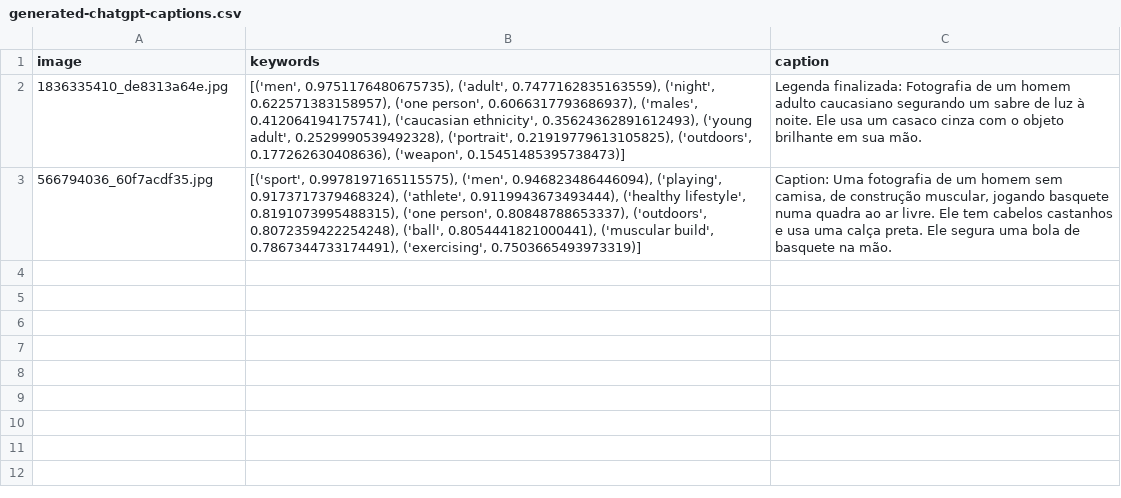
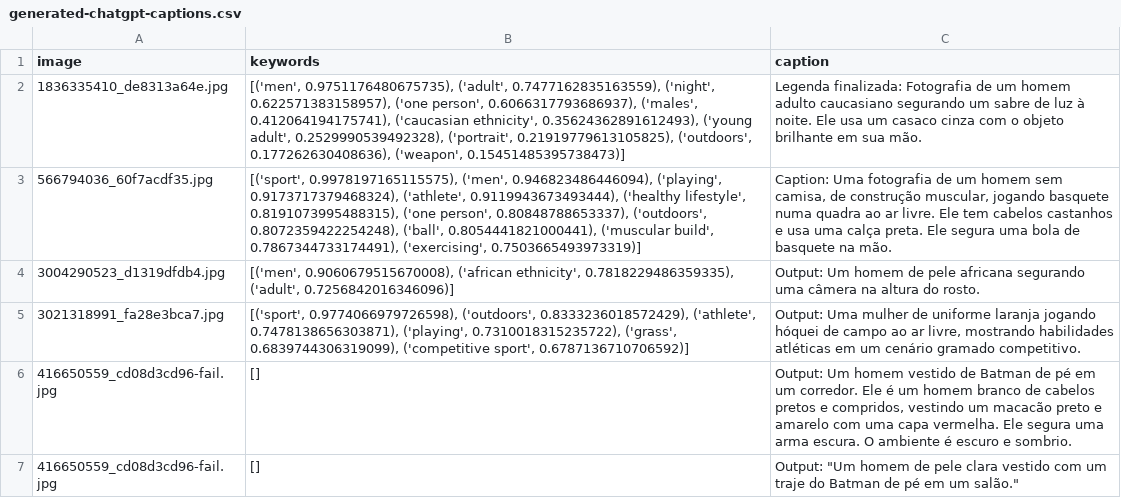
Before and after one commit to objetovazio/alt-text-gpt, a CSV file: alt-text-comparission/files/generated-chatgpt-captions.csv, drawn as a sheet; the diff names each change by its address in the sheet, - before the commit and + after, or states it on an @@ line.

```diff
--- a/alt-text-comparission/files/generated-chatgpt-captions.csv
+++ b/alt-text-comparission/files/generated-chatgpt-captions.csv
+row 4: 3004290523_d1319dfdb4.jpg | [('men', 0.9060679515670008), ('african ethnicity', 0.7818229486359335), ('adult', 0.7256842016346096)] | Output: Um homem de pele africana segurando uma câmera na altura do rosto.
+row 5: 3021318991_fa28e3bca7.jpg | [('sport', 0.9774066979726598), ('outdoors', 0.8333236018572429), ('athlete', 0.7478138656303871), ('playing', 0.7310018315235722), ('grass', 0.6839744306319099), ('competitive sport', 0.6787136710706592)] | Output: Uma mulher de uniforme laranja jogando hóquei de campo ao ar livre, mostrando habilidades atléticas em um cenário gramado competitivo.
+row 6: 416650559_cd08d3cd96-fail.jpg | [] | Output: Um homem vestido de Batman de pé em um corredor. Ele é um homem branco de cabelos pretos e compridos, vestindo um macacão preto e amarelo com uma capa vermelha. Ele segura uma arma escura. O ambiente é escuro e sombrio.
+row 7: 416650559_cd08d3cd96-fail.jpg | [] | Output: "Um homem de pele clara vestido com um traje do Batman de pé em um salão."
```
Also changed, not shown: 14 other files.
